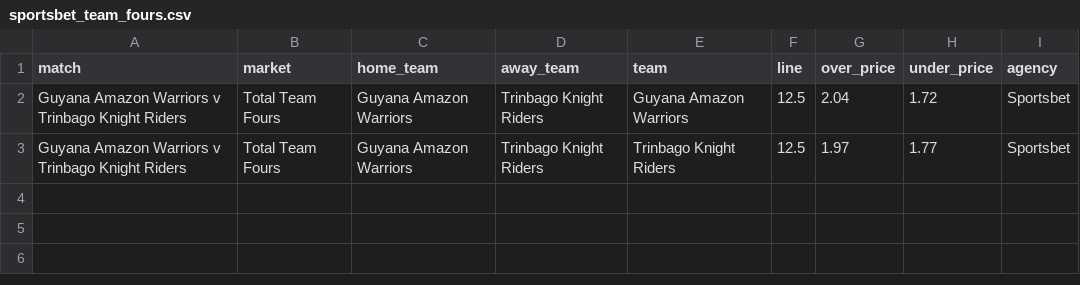
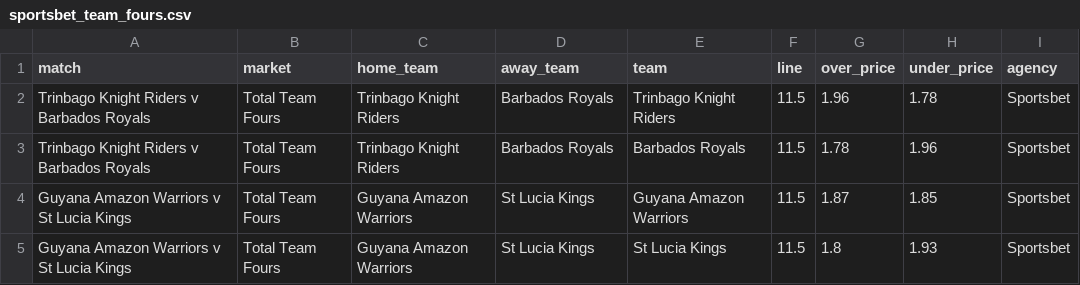
Before and after one commit to jamesbrown1417/Cricket-Analysis, a CSV file: Data/T20s/CPL/scraped_odds/sportsbet_team_fours.csv, drawn as a sheet.

```diff
--- a/Data/T20s/CPL/scraped_odds/sportsbet_team_fours.csv
+++ b/Data/T20s/CPL/scraped_odds/sportsbet_team_fours.csv
@@ -1,3 +1,5 @@
 match,market,home_team,away_team,team,line,over_price,under_price,agency
-Guyana Amazon Warriors v Trinbago Knight Riders,Total Team Fours,Guyana Amazon Warriors,Trinbago Knight Riders,Guyana Amazon Warriors,12.5,2.04,1.72,Sportsbet
-Guyana Amazon Warriors v Trinbago Knight Riders,Total Team Fours,Guyana Amazon Warriors,Trinbago Knight Riders,Trinbago Knight Riders,12.5,1.97,1.77,Sportsbet
+Trinbago Knight Riders v Barbados Royals,Total Team Fours,Trinbago Knight Riders,Barbados Royals,Trinbago Knight Riders,11.5,1.96,1.78,Sportsbet
+Trinbago Knight Riders v Barbados Royals,Total Team Fours,Trinbago Knight Riders,Barbados Royals,Barbados Royals,11.5,1.78,1.96,Sportsbet
+Guyana Amazon Warriors v St Lucia Kings,Total Team Fours,Guyana Amazon Warriors,St Lucia Kings,Guyana Amazon Warriors,11.5,1.87,1.85,Sportsbet
+Guyana Amazon Warriors v St Lucia Kings,Total Team Fours,Guyana Amazon Warriors,St Lucia Kings,St Lucia Kings,11.5,1.8,1.93,Sportsbet
```
Also changed, not shown: Data/T20s/CPL/scraped_odds/sportsbet_player_runs.csv, Data/T20s/CPL/scraped_odds/sportsbet_team_totals_six_overs.csv, 37 other files.
